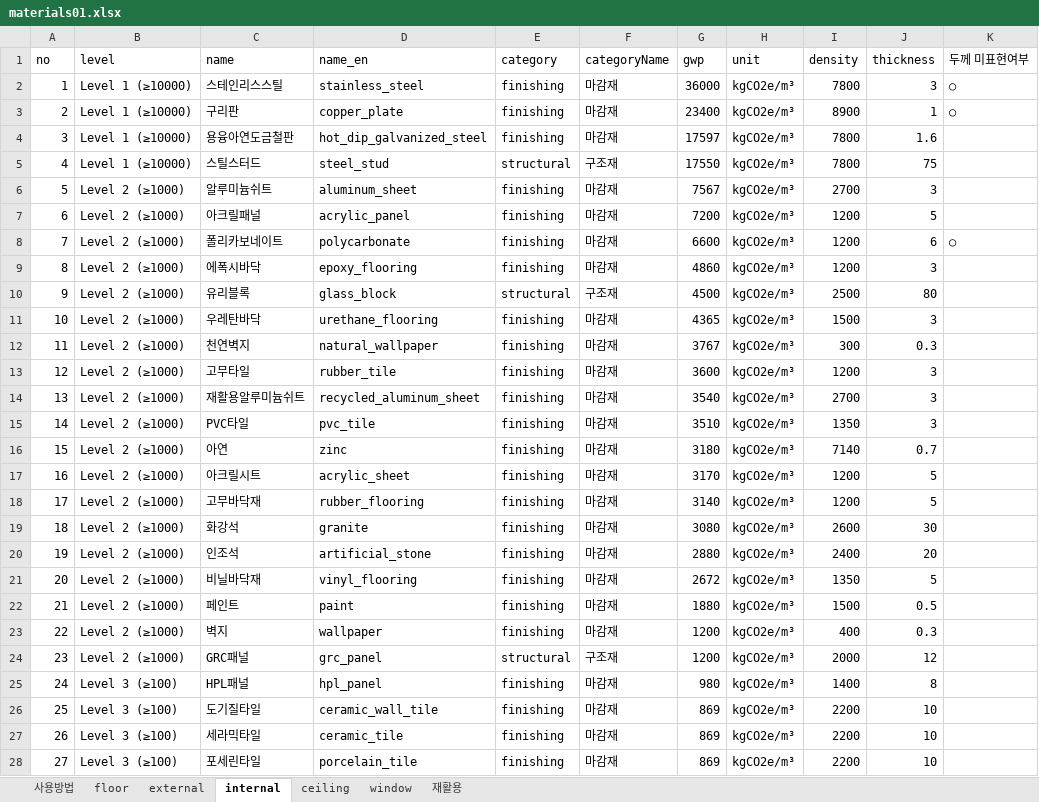
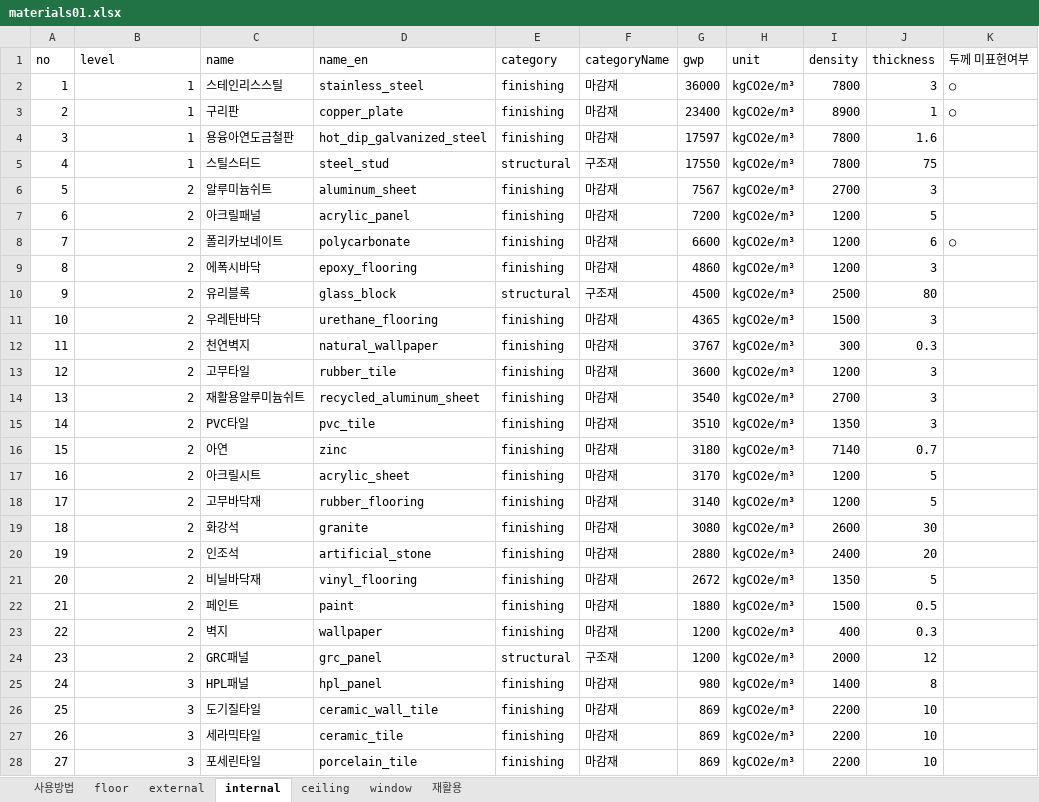
Before and after one commit to GeoEmmy/j.codeM, an Excel workbook: data/materials01.xlsx, sheet internal, drawn as a sheet; only a part is shown; values as stored, in another font and other column widths than the file's, no borders; the diff covers the shown part only; the diff names each change by its address in the sheet, - before the commit and + after, or states it on an @@ line.

Commit message:
feat: 피라미드 슬롯 외벽/내벽 통일 + 엑셀 빈 행 정리
- 피라미드 슬롯/레벨 구성 외벽/내벽 공통화 (11행, 83슬롯)
- 내벽 엑셀 레벨값 문자열→숫자 변환 (외벽과 동일 형식)
- 전 시트(floor/external/internal/ceiling/window) 빈 슬롯=빈 행으로 83행 통일
- 헴프단열재 중복 삭제 (external 62→61개)

```diff
--- a/data/materials01.xlsx (sheet internal)
+++ b/data/materials01.xlsx (sheet internal)
-B2:B5 (level): Level 1 (≥10000)
+B2:B5 (level): 1
-B6:B24 (level): Level 2 (≥1000)
+B6:B24 (level): 2
-B25:B28 (level): Level 3 (≥100)
+B25:B28 (level): 3
```
Also changed, not shown: 21 removed rows, 56 edited cells and row numbers in column A elsewhere in this sheet, sheet floor, sheet window, sheet ceiling, sheet external, 2 other files.
